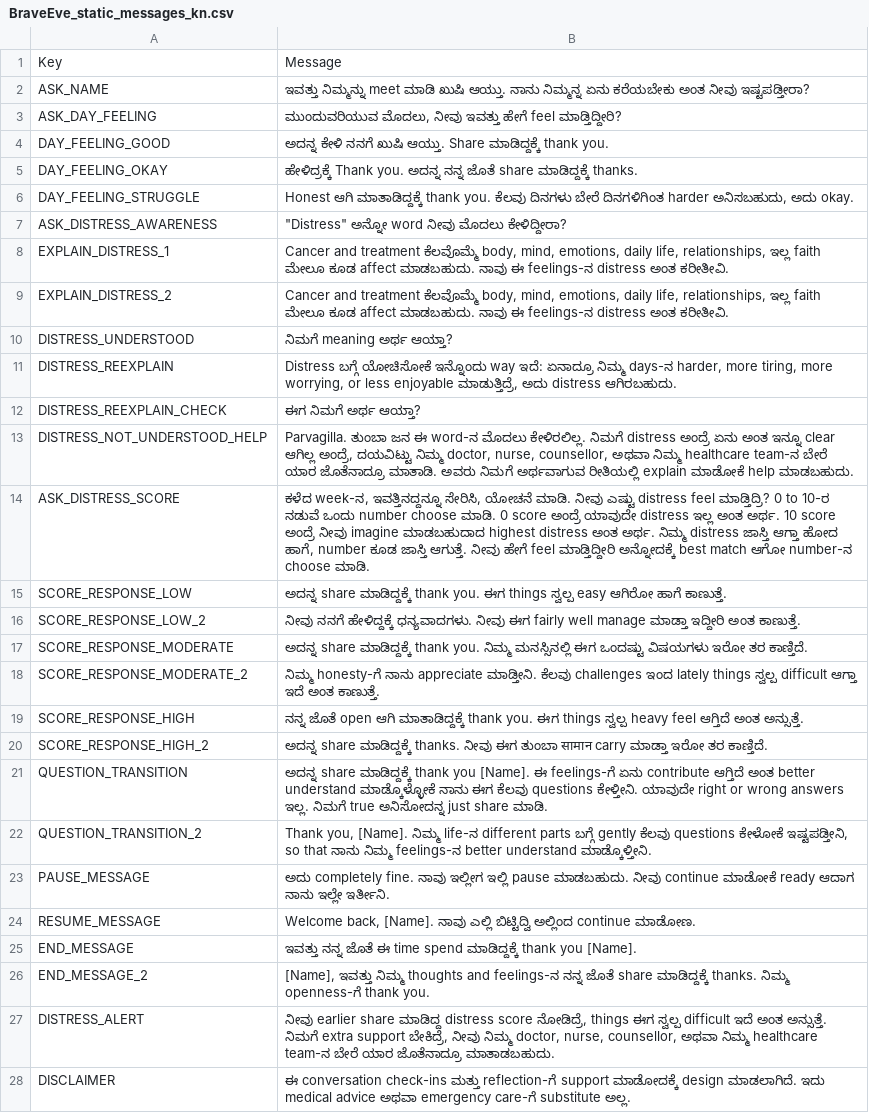
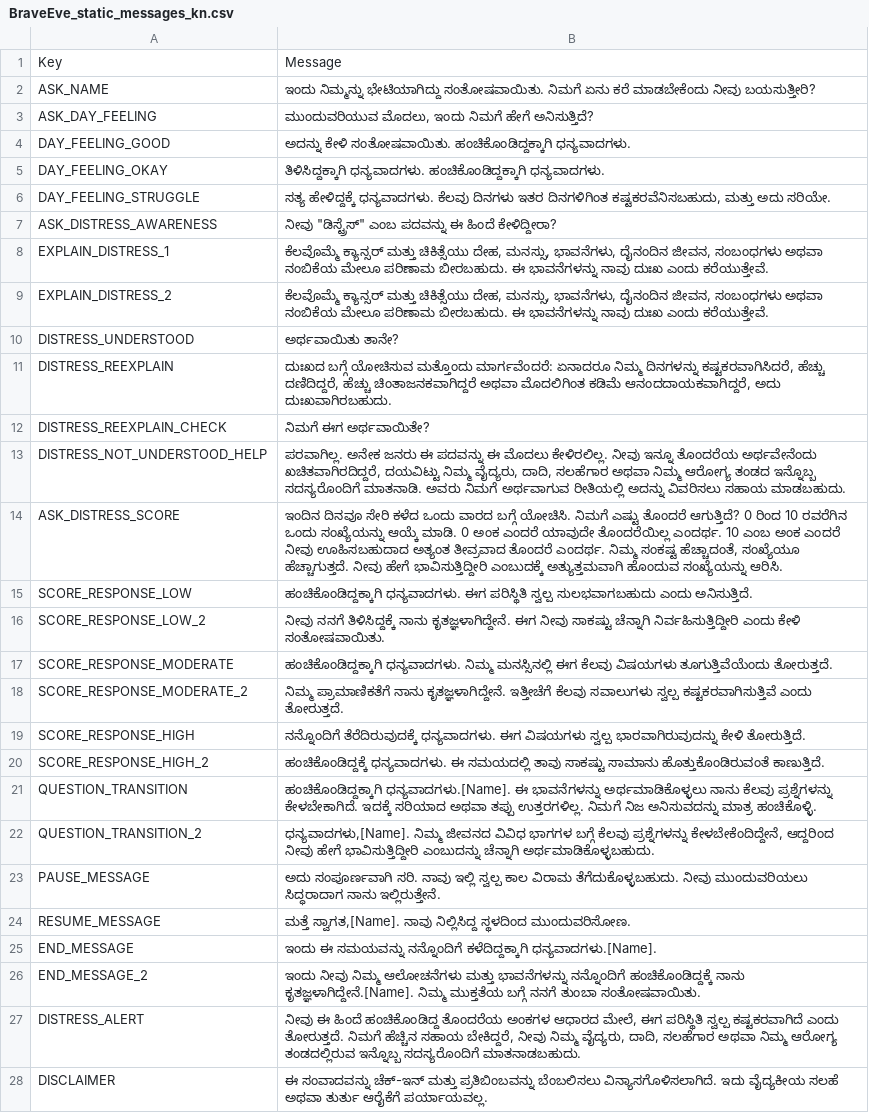
Before and after one commit to ayoobsfathima/BraveEve_node, a CSV file: server/data/BraveEve_static_messages_kn.csv, drawn as a sheet; the diff names each change by its address in the sheet, - before the commit and + after, or states it on an @@ line.

Commit message:
Fix Kannada translation issues: switch to formal mode, protect [Name] placeholder, skip unused No column, fix Emotional category mistranslation

```diff
--- a/server/data/BraveEve_static_messages_kn.csv
+++ b/server/data/BraveEve_static_messages_kn.csv
-B2: ಇವತ್ತು ನಿಮ್ಮನ್ನು meet ಮಾಡಿ ಖುಷಿ ಆಯ್ತು. ನಾನು ನಿಮ್ಮನ್ನ ಏನು ಕರೆಯಬೇಕು ಅಂತ ನೀವು ಇಷ್ಟಪಡ್ತೀರಾ?
+B2: ಇಂದು ನಿಮ್ಮನ್ನು ಭೇಟಿಯಾಗಿದ್ದು ಸಂತೋಷವಾಯಿತು. ನಿಮಗೆ ಏನು ಕರೆ ಮಾಡಬೇಕೆಂದು ನೀವು ಬಯಸುತ್ತೀರಿ?
-B3: ಮುಂದುವರಿಯುವ ಮೊದಲು, ನೀವು ಇವತ್ತು ಹೇಗೆ feel ಮಾಡ್ತಿದ್ದೀರಿ?
+B3: ಮುಂದುವರಿಯುವ ಮೊದಲು, ಇಂದು ನಿಮಗೆ ಹೇಗೆ ಅನಿಸುತ್ತಿದೆ?
-B4: ಅದನ್ನ ಕೇಳಿ ನನಗೆ ಖುಷಿ ಆಯ್ತು. Share ಮಾಡಿದ್ದಕ್ಕೆ thank you.
+B4: ಅದನ್ನು ಕೇಳಿ ಸಂತೋಷವಾಯಿತು. ಹಂಚಿಕೊಂಡಿದ್ದಕ್ಕಾಗಿ ಧನ್ಯವಾದಗಳು.
-B5: ಹೇಳಿದ್ರಕ್ಕೆ Thank you. ಅದನ್ನ ನನ್ನ ಜೊತೆ share ಮಾಡಿದ್ದಕ್ಕೆ thanks.
+B5: ತಿಳಿಸಿದ್ದಕ್ಕಾಗಿ ಧನ್ಯವಾದಗಳು. ಹಂಚಿಕೊಂಡಿದ್ದಕ್ಕಾಗಿ ಧನ್ಯವಾದಗಳು.
-B6: Honest ಆಗಿ ಮಾತಾಡಿದ್ದಕ್ಕೆ thank you. ಕೆಲವು ದಿನಗಳು ಬೇರೆ ದಿನಗಳಿಗಿಂತ harder ಅನಿಸಬಹುದು, ಅದು okay.
+B6: ಸತ್ಯ ಹೇಳಿದ್ದಕ್ಕೆ ಧನ್ಯವಾದಗಳು. ಕೆಲವು ದಿನಗಳು ಇತರ ದಿನಗಳಿಗಿಂತ ಕಷ್ಟಕರವೆನಿಸಬಹುದು, ಮತ್ತು ಅದು ಸರಿಯೇ.
-B7: "Distress" ಅನ್ನೋ word ನೀವು ಮೊದಲು ಕೇಳಿದ್ದೀರಾ?
+B7: ನೀವು "ಡಿಸ್ಟ್ರೆಸ್" ಎಂಬ ಪದವನ್ನು ಈ ಹಿಂದೆ ಕೇಳಿದ್ದೀರಾ?
-B8:B9: Cancer and treatment ಕೆಲವೊಮ್ಮೆ body, mind, emotions, daily life, relationships, ಇಲ್ಲ faith ಮೇಲೂ ಕೂಡ affect ಮಾಡಬಹುದು. ನಾವು ಈ feelings-ನ distress ಅಂತ ಕರೀತೀವಿ.
+B8:B9: ಕೆಲವೊಮ್ಮೆ ಕ್ಯಾನ್ಸರ್ ಮತ್ತು ಚಿಕಿತ್ಸೆಯು ದೇಹ, ಮನಸ್ಸು, ಭಾವನೆಗಳು, ದೈನಂದಿನ ಜೀವನ, ಸಂಬಂಧಗಳು ಅಥವಾ ನಂಬಿಕೆಯ ಮೇಲೂ ಪರಿಣಾಮ ಬೀರಬಹುದು. ಈ ಭಾವನೆಗಳನ್ನು ನಾವು ದುಃಖ ಎಂದು ಕರೆಯುತ್ತೇವೆ.
-B10: ನಿಮಗೆ meaning ಅರ್ಥ ಆಯ್ತಾ?
+B10: ಅರ್ಥವಾಯಿತು ತಾನೇ?
-B11: Distress ಬಗ್ಗೆ ಯೋಚಿಸೋಕೆ ಇನ್ನೊಂದು way ಇದೆ: ಏನಾದ್ರೂ ನಿಮ್ಮ days-ನ harder, more tiring, more worrying, or less enjoyable ಮಾಡುತ್ತಿದ್ರೆ, ಅದು distress ಆಗಿರಬಹುದು.
+B11: ದುಃಖದ ಬಗ್ಗೆ ಯೋಚಿಸುವ ಮತ್ತೊಂದು ಮಾರ್ಗವೆಂದರೆ: ಏನಾದರೂ ನಿಮ್ಮ ದಿನಗಳನ್ನು ಕಷ್ಟಕರವಾಗಿಸಿದರೆ, ಹೆಚ್ಚು ದಣಿದಿದ್ದರೆ, ಹೆಚ್ಚು ಚಿಂತಾಜನಕವಾಗಿದ್ದರೆ ಅಥವಾ ಮೊದಲಿಗಿಂತ ಕಡಿಮೆ ಆನಂದದಾಯಕವಾಗಿದ್ದರೆ, ಅದು ದುಃಖವಾಗಿರಬಹುದು.
-B12: ಈಗ ನಿಮಗೆ ಅರ್ಥ ಆಯ್ತಾ?
+B12: ನಿಮಗೆ ಈಗ ಅರ್ಥವಾಯಿತೇ?
-B13: Parvagilla. ತುಂಬಾ ಜನ ಈ word-ನ ಮೊದಲು ಕೇಳಿರಲಿಲ್ಲ. ನಿಮಗೆ distress ಅಂದ್ರೆ ಏನು ಅಂತ ಇನ್ನೂ clear ಆಗಿಲ್ಲ ಅಂದ್ರೆ, ದಯವಿಟ್ಟು ನಿಮ್ಮ doctor, nurse, counsellor, ಅಥವಾ ನಿಮ್ಮ healthcare team-ನ ಬೇರೆ ಯಾರ ಜೊತೆನಾದ್ರೂ ಮಾತಾಡಿ. ಅವರು ನಿಮಗೆ ಅರ್ಥವಾಗುವ ರೀತಿಯಲ್ಲಿ explain ಮಾಡೋಕೆ help ಮಾಡಬಹುದು.
+B13: ಪರವಾಗಿಲ್ಲ. ಅನೇಕ ಜನರು ಈ ಪದವನ್ನು ಈ ಮೊದಲು ಕೇಳಿರಲಿಲ್ಲ. ನೀವು ಇನ್ನೂ ತೊಂದರೆಯ ಅರ್ಥವೇನೆಂದು ಖಚಿತವಾಗಿರದಿದ್ದರೆ, ದಯವಿಟ್ಟು ನಿಮ್ಮ ವೈದ್ಯರು, ದಾದಿ, ಸಲಹೆಗಾರ ಅಥವಾ ನಿಮ್ಮ ಆರೋಗ್ಯ ತಂಡದ ಇನ್ನೊಬ್ಬ ಸದಸ್ಯರೊಂದಿಗೆ ಮಾತನಾಡಿ. ಅವರು ನಿಮಗೆ ಅರ್ಥವಾಗುವ ರೀತಿಯಲ್ಲಿ ಅದನ್ನು ವಿವರಿಸಲು ಸಹಾಯ ಮಾಡಬಹುದು.
-B14: ಕಳೆದ week-ನ, ಇವತ್ತಿನದ್ದನ್ನೂ ಸೇರಿಸಿ, ಯೋಚನೆ ಮಾಡಿ. ನೀವು ಎಷ್ಟು distress feel ಮಾಡ್ತಿದ್ರಿ? 0 to 10-ರ ನಡುವೆ ಒಂದು number choose ಮಾಡಿ. 0 score ಅಂದ್ರೆ ಯಾವುದೇ distress ಇಲ್ಲ ಅಂತ ಅರ್ಥ. 10 score ಅಂದ್ರೆ ನೀವು imagine ಮಾಡಬಹುದಾದ highest distress ಅಂತ ಅರ್ಥ. ನಿಮ್ಮ distress ಜಾಸ್ತಿ ಆಗ್ತಾ ಹೋದ ಹಾಗೆ, number ಕೂಡ ಜಾಸ್ತಿ ಆಗುತ್ತೆ. ನೀವು ಹೇಗೆ feel ಮಾಡ್ತಿದ್ದೀರಿ ಅನ್ನೋದಕ್ಕೆ best match ಆಗೋ number-ನ choose ಮಾಡಿ.
+B14: ಇಂದಿನ ದಿನವೂ ಸೇರಿ ಕಳೆದ ಒಂದು ವಾರದ ಬಗ್ಗೆ ಯೋಚಿಸಿ. ನಿಮಗೆ ಎಷ್ಟು ತೊಂದರೆ ಆಗುತ್ತಿದೆ? 0 ರಿಂದ 10 ರವರೆಗಿನ ಒಂದು ಸಂಖ್ಯೆಯನ್ನು ಆಯ್ಕೆ ಮಾಡಿ. 0 ಅಂಕ ಎಂದರೆ ಯಾವುದೇ ತೊಂದರೆಯಿಲ್ಲ ಎಂದರ್ಥ. 10 ಎಂಬ ಅಂಕ ಎಂದರೆ ನೀವು ಊಹಿಸಬಹುದಾದ ಅತ್ಯಂತ ತೀವ್ರವಾದ ತೊಂದರೆ ಎಂದರ್ಥ. ನಿಮ್ಮ ಸಂಕಷ್ಟ ಹೆಚ್ಚಾದಂತೆ, ಸಂಖ್ಯೆಯೂ ಹೆಚ್ಚಾಗುತ್ತದೆ. ನೀವು ಹೇಗೆ ಭಾವಿಸುತ್ತಿದ್ದೀರಿ ಎಂಬುದಕ್ಕೆ ಅತ್ಯುತ್ತಮವಾಗಿ ಹೊಂದುವ ಸಂಖ್ಯೆಯನ್ನು ಆರಿಸಿ.
-B15: ಅದನ್ನ share ಮಾಡಿದ್ದಕ್ಕೆ thank you. ಈಗ things ಸ್ವಲ್ಪ easy ಆಗಿರೋ ಹಾಗೆ ಕಾಣುತ್ತೆ.
+B15: ಹಂಚಿಕೊಂಡಿದ್ದಕ್ಕಾಗಿ ಧನ್ಯವಾದಗಳು. ಈಗ ಪರಿಸ್ಥಿತಿ ಸ್ವಲ್ಪ ಸುಲಭವಾಗಬಹುದು ಎಂದು ಅನಿಸುತ್ತಿದೆ.
-B16: ನೀವು ನನಗೆ ಹೇಳಿದ್ದಕ್ಕೆ ಧನ್ಯವಾದಗಳು. ನೀವು ಈಗ fairly well manage ಮಾಡ್ತಾ ಇದ್ದೀರಿ ಅಂತ ಕಾಣುತ್ತೆ.
+B16: ನೀವು ನನಗೆ ತಿಳಿಸಿದ್ದಕ್ಕೆ ನಾನು ಕೃತಜ್ಞಳಾಗಿದ್ದೇನೆ. ಈಗ ನೀವು ಸಾಕಷ್ಟು ಚೆನ್ನಾಗಿ ನಿರ್ವಹಿಸುತ್ತಿದ್ದೀರಿ ಎಂದು ಕೇಳಿ ಸಂತೋಷವಾಯಿತು.
-B17: ಅದನ್ನ share ಮಾಡಿದ್ದಕ್ಕೆ thank you. ನಿಮ್ಮ ಮನಸ್ಸಿನಲ್ಲಿ ಈಗ ಒಂದಷ್ಟು ವಿಷಯಗಳು ಇರೋ ತರ ಕಾಣ್ತಿದೆ.
+B17: ಹಂಚಿಕೊಂಡಿದ್ದಕ್ಕಾಗಿ ಧನ್ಯವಾದಗಳು. ನಿಮ್ಮ ಮನಸ್ಸಿನಲ್ಲಿ ಈಗ ಕೆಲವು ವಿಷಯಗಳು ತೂಗುತ್ತಿವೆಯೆಂದು ತೋರುತ್ತದೆ.
-B18: ನಿಮ್ಮ honesty-ಗೆ ನಾನು appreciate ಮಾಡ್ತೀನಿ. ಕೆಲವು challenges ಇಂದ lately things ಸ್ವಲ್ಪ difficult ಆಗ್ತಾ ಇದೆ ಅಂತ ಕಾಣುತ್ತೆ.
+B18: ನಿಮ್ಮ ಪ್ರಾಮಾಣಿಕತೆಗೆ ನಾನು ಕೃತಜ್ಞಳಾಗಿದ್ದೇನೆ. ಇತ್ತೀಚೆಗೆ ಕೆಲವು ಸವಾಲುಗಳು ಸ್ವಲ್ಪ ಕಷ್ಟಕರವಾಗಿಸುತ್ತಿವೆ ಎಂದು ತೋರುತ್ತದೆ.
-B19: ನನ್ನ ಜೊತೆ open ಆಗಿ ಮಾತಾಡಿದ್ದಕ್ಕೆ thank you. ಈಗ things ಸ್ವಲ್ಪ heavy feel ಆಗ್ತಿದೆ ಅಂತ ಅನ್ಸುತ್ತೆ.
+B19: ನನ್ನೊಂದಿಗೆ ತೆರೆದಿರುವುದಕ್ಕೆ ಧನ್ಯವಾದಗಳು. ಈಗ ವಿಷಯಗಳು ಸ್ವಲ್ಪ ಭಾರವಾಗಿರುವುದನ್ನು ಕೇಳಿ ತೋರುತ್ತಿದೆ.
-B20: ಅದನ್ನ share ಮಾಡಿದ್ದಕ್ಕೆ thanks. ನೀವು ಈಗ ತುಂಬಾ सामान carry ಮಾಡ್ತಾ ಇರೋ ತರ ಕಾಣ್ತಿದೆ.
+B20: ಹಂಚಿಕೊಂಡಿದ್ದಕ್ಕೆ ಧನ್ಯವಾದಗಳು. ಈ ಸಮಯದಲ್ಲಿ ತಾವು ಸಾಕಷ್ಟು ಸಾಮಾನು ಹೊತ್ತುಕೊಂಡಿರುವಂತೆ ಕಾಣುತ್ತಿದೆ.
-B21: ಅದನ್ನ share ಮಾಡಿದ್ದಕ್ಕೆ thank you [Name]. ಈ feelings-ಗೆ ಏನು contribute ಆಗ್ತಿದೆ ಅಂತ better understand ಮಾಡ್ಕೊಳ್ಳೋಕೆ ನಾನು ಈಗ ಕೆಲವು questions ಕೇಳ್ತೀನಿ. ಯಾವುದೇ right or wrong answers ಇಲ್ಲ. ನಿಮಗೆ true ಅನಿಸೋದನ್ನ just share ಮಾಡಿ.
+B21: ಹಂಚಿಕೊಂಡಿದ್ದಕ್ಕಾಗಿ ಧನ್ಯವಾದಗಳು.[Name]. ಈ ಭಾವನೆಗಳನ್ನು ಅರ್ಥಮಾಡಿಕೊಳ್ಳಲು ನಾನು ಕೆಲವು ಪ್ರಶ್ನೆಗಳನ್ನು ಕೇಳಬೇಕಾಗಿದೆ. ಇದಕ್ಕೆ ಸರಿಯಾದ ಅಥವಾ ತಪ್ಪು ಉತ್ತರಗಳಿಲ್ಲ. ನಿಮಗೆ ನಿಜ ಅನಿಸುವದನ್ನು ಮಾತ್ರ ಹಂಚಿಕೊಳ್ಳಿ.
-B22: Thank you, [Name]. ನಿಮ್ಮ life-ನ different parts ಬಗ್ಗೆ gently ಕೆಲವು questions ಕೇಳೋಕೆ ಇಷ್ಟಪಡ್ತೀನಿ, so that ನಾನು ನಿಮ್ಮ feelings-ನ better understand ಮಾಡ್ಕೊಳ್ತೀನಿ.
+B22: ಧನ್ಯವಾದಗಳು,[Name]. ನಿಮ್ಮ ಜೀವನದ ವಿವಿಧ ಭಾಗಗಳ ಬಗ್ಗೆ ಕೆಲವು ಪ್ರಶ್ನೆಗಳನ್ನು ಕೇಳಬೇಕೆಂದಿದ್ದೇನೆ, ಆದ್ದರಿಂದ ನೀವು ಹೇಗೆ ಭಾವಿಸುತ್ತಿದ್ದೀರಿ ಎಂಬುದನ್ನು ಚೆನ್ನಾಗಿ ಅರ್ಥಮಾಡಿಕೊಳ್ಳಬಹುದು.
-B23: ಅದು completely fine. ನಾವು ಇಲ್ಲೀಗ ಇಲ್ಲಿ pause ಮಾಡಬಹುದು. ನೀವು continue ಮಾಡೋಕೆ ready ಆದಾಗ ನಾನು ಇಲ್ಲೇ ಇರ್ತೀನಿ.
+B23: ಅದು ಸಂಪೂರ್ಣವಾಗಿ ಸರಿ. ನಾವು ಇಲ್ಲಿ ಸ್ವಲ್ಪ ಕಾಲ ವಿರಾಮ ತೆಗೆದುಕೊಳ್ಳಬಹುದು. ನೀವು ಮುಂದುವರಿಯಲು ಸಿದ್ಧರಾದಾಗ ನಾನು ಇಲ್ಲಿರುತ್ತೇನೆ.
-B24: Welcome back, [Name]. ನಾವು ಎಲ್ಲಿ ಬಿಟ್ಟಿದ್ವಿ ಅಲ್ಲಿಂದ continue ಮಾಡೋಣ.
+B24: ಮತ್ತೆ ಸ್ವಾಗತ,[Name]. ನಾವು ನಿಲ್ಲಿಸಿದ್ದ ಸ್ಥಳದಿಂದ ಮುಂದುವರಿಸೋಣ.
-B25: ಇವತ್ತು ನನ್ನ ಜೊತೆ ಈ time spend ಮಾಡಿದ್ದಕ್ಕೆ thank you [Name].
+B25: ಇಂದು ಈ ಸಮಯವನ್ನು ನನ್ನೊಂದಿಗೆ ಕಳೆದಿದ್ದಕ್ಕಾಗಿ ಧನ್ಯವಾದಗಳು.[Name].
-B26: [Name], ಇವತ್ತು ನಿಮ್ಮ thoughts and feelings-ನ ನನ್ನ ಜೊತೆ share ಮಾಡಿದ್ದಕ್ಕೆ thanks. ನಿಮ್ಮ openness-ಗೆ thank you.
+B26: ಇಂದು ನೀವು ನಿಮ್ಮ ಆಲೋಚನೆಗಳು ಮತ್ತು ಭಾವನೆಗಳನ್ನು ನನ್ನೊಂದಿಗೆ ಹಂಚಿಕೊಂಡಿದ್ದಕ್ಕೆ ನಾನು ಕೃತಜ್ಞಳಾಗಿದ್ದೇನೆ.[Name]. ನಿಮ್ಮ ಮುಕ್ತತೆಯ ಬಗ್ಗೆ ನನಗೆ ತುಂಬಾ ಸಂತೋಷವಾಯಿತು.
-B27: ನೀವು earlier share ಮಾಡಿದ್ದ distress score ನೋಡಿದ್ರೆ, things ಈಗ ಸ್ವಲ್ಪ difficult ಇದೆ ಅಂತ ಅನ್ಸುತ್ತೆ. ನಿಮಗೆ extra support ಬೇಕಿದ್ರೆ, ನೀವು ನಿಮ್ಮ doctor, nurse, counsellor, ಅಥವಾ ನಿಮ್ಮ healthcare team-ನ ಬೇರೆ ಯಾರ ಜೊತೆನಾದ್ರೂ ಮಾತಾಡಬಹುದು.
+B27: ನೀವು ಈ ಹಿಂದೆ ಹಂಚಿಕೊಂಡಿದ್ದ ತೊಂದರೆಯ ಅಂಕಗಳ ಆಧಾರದ ಮೇಲೆ, ಈಗ ಪರಿಸ್ಥಿತಿ ಸ್ವಲ್ಪ ಕಷ್ಟಕರವಾಗಿದೆ ಎಂದು ತೋರುತ್ತದೆ. ನಿಮಗೆ ಹೆಚ್ಚಿನ ಸಹಾಯ ಬೇಕಿದ್ದರೆ, ನೀವು ನಿಮ್ಮ ವೈದ್ಯರು, ದಾದಿ, ಸಲಹೆಗಾರ ಅಥವಾ ನಿಮ್ಮ ಆರೋಗ್ಯ ತಂಡದಲ್ಲಿರುವ ಇನ್ನೊಬ್ಬ ಸದಸ್ಯರೊಂದಿಗೆ ಮಾತನಾಡಬಹುದು.
-B28: ಈ conversation check-ins ಮತ್ತು reflection-ಗೆ support ಮಾಡೋದಕ್ಕೆ design ಮಾಡಲಾಗಿದೆ. ಇದು medical advice ಅಥವಾ emergency care-ಗೆ substitute ಅಲ್ಲ.
+B28: ಈ ಸಂವಾದವನ್ನು ಚೆಕ್-ಇನ್ ಮತ್ತು ಪ್ರತಿಬಿಂಬವನ್ನು ಬೆಂಬಲಿಸಲು ವಿನ್ಯಾಸಗೊಳಿಸಲಾಗಿದೆ. ಇದು ವೈದ್ಯಕೀಯ ಸಲಹೆ ಅಥವಾ ತುರ್ತು ಆರೈಕೆಗೆ ಪರ್ಯಾಯವಲ್ಲ.
```
Also changed, not shown: server/data/BraveEve_name_affirmations_kn.csv, 5 other files.
